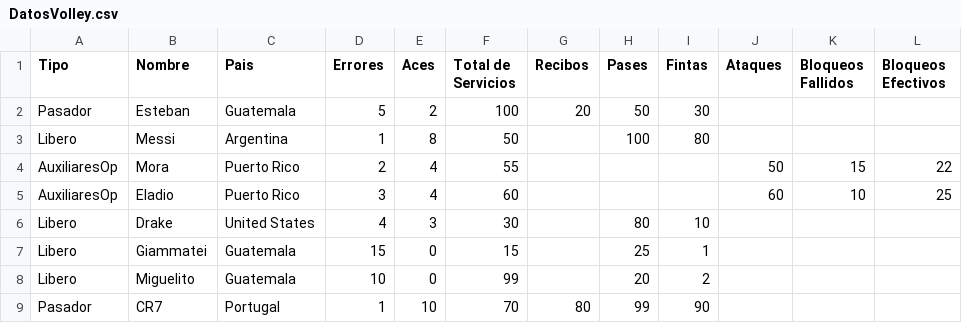
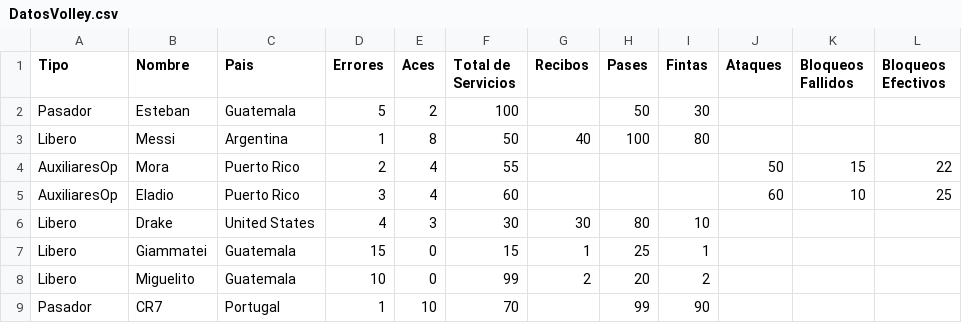
Before and after one commit to nicoCT4/Ejercicio5-POO, a CSV file: DatosVolley.csv, drawn as a sheet.

```diff
--- a/DatosVolley.csv
+++ b/DatosVolley.csv
@@ -1,9 +1,9 @@
 Tipo;Nombre;Pais;Errores;Aces;Total de Servicios;Recibos;Pases;Fintas;Ataques;Bloqueos Fallidos;Bloqueos Efectivos
-Pasador;Esteban;Guatemala;5;2;100;20;50;30;;;
-Libero;Messi;Argentina;1;8;50;;100;80;;;
+Pasador;Esteban;Guatemala;5;2;100;;50;30;;;
+Libero;Messi;Argentina;1;8;50;40;100;80;;;
 AuxiliaresOp;Mora;Puerto Rico;2;4;55;;;;50;15;22
 AuxiliaresOp;Eladio;Puerto Rico;3;4;60;;;;60;10;25
-Libero;Drake;United States;4;3;30;;80;10;;;
-Libero;Giammatei;Guatemala;15;0;15;;25;1;;;
-Libero;Miguelito;Guatemala;10;0;99;;20;2;;;
-Pasador;CR7;Portugal;1;10;70;80;99;90;;;
+Libero;Drake;United States;4;3;30;30;80;10;;;
+Libero;Giammatei;Guatemala;15;0;15;1;25;1;;;
+Libero;Miguelito;Guatemala;10;0;99;2;20;2;;;
+Pasador;CR7;Portugal;1;10;70;;99;90;;;
```
Also changed, not shown: 3 other files.
